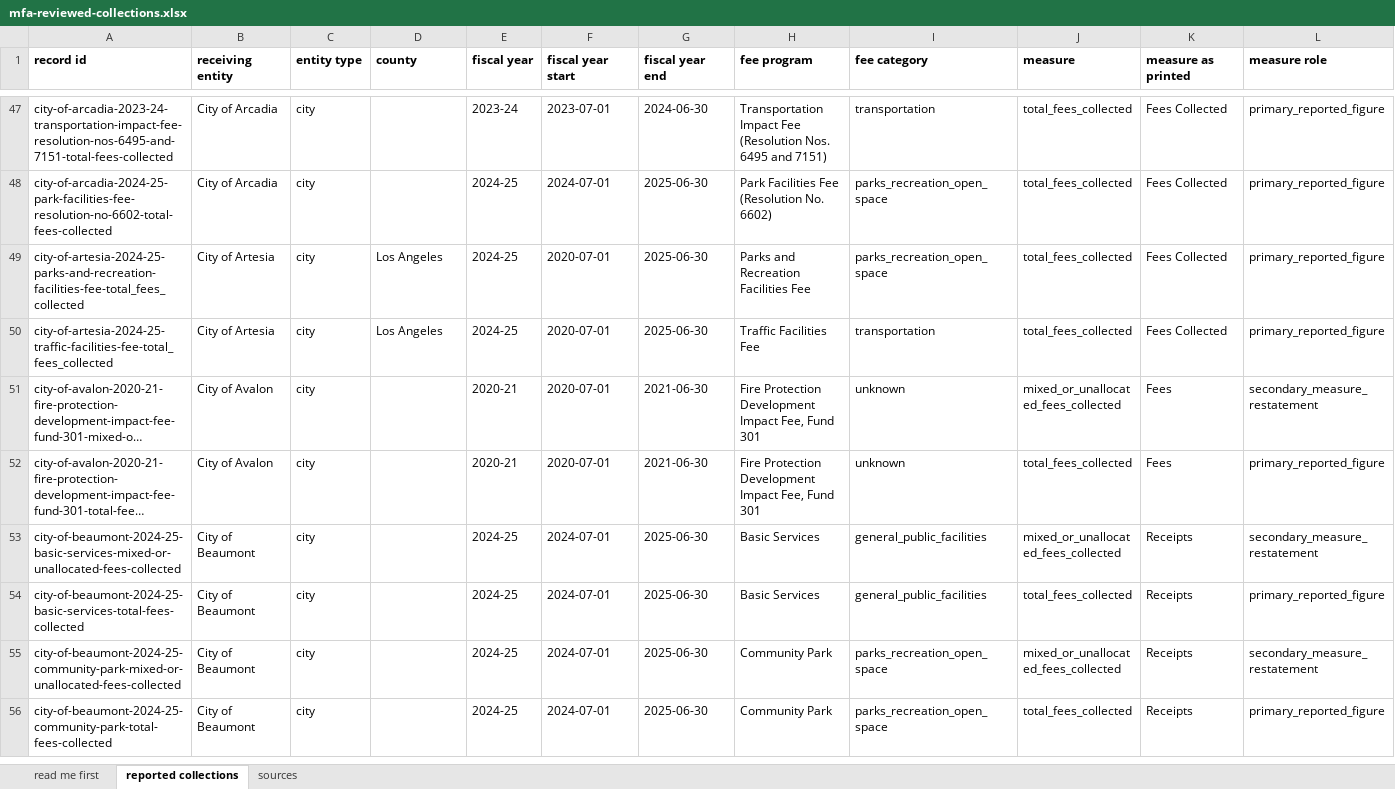
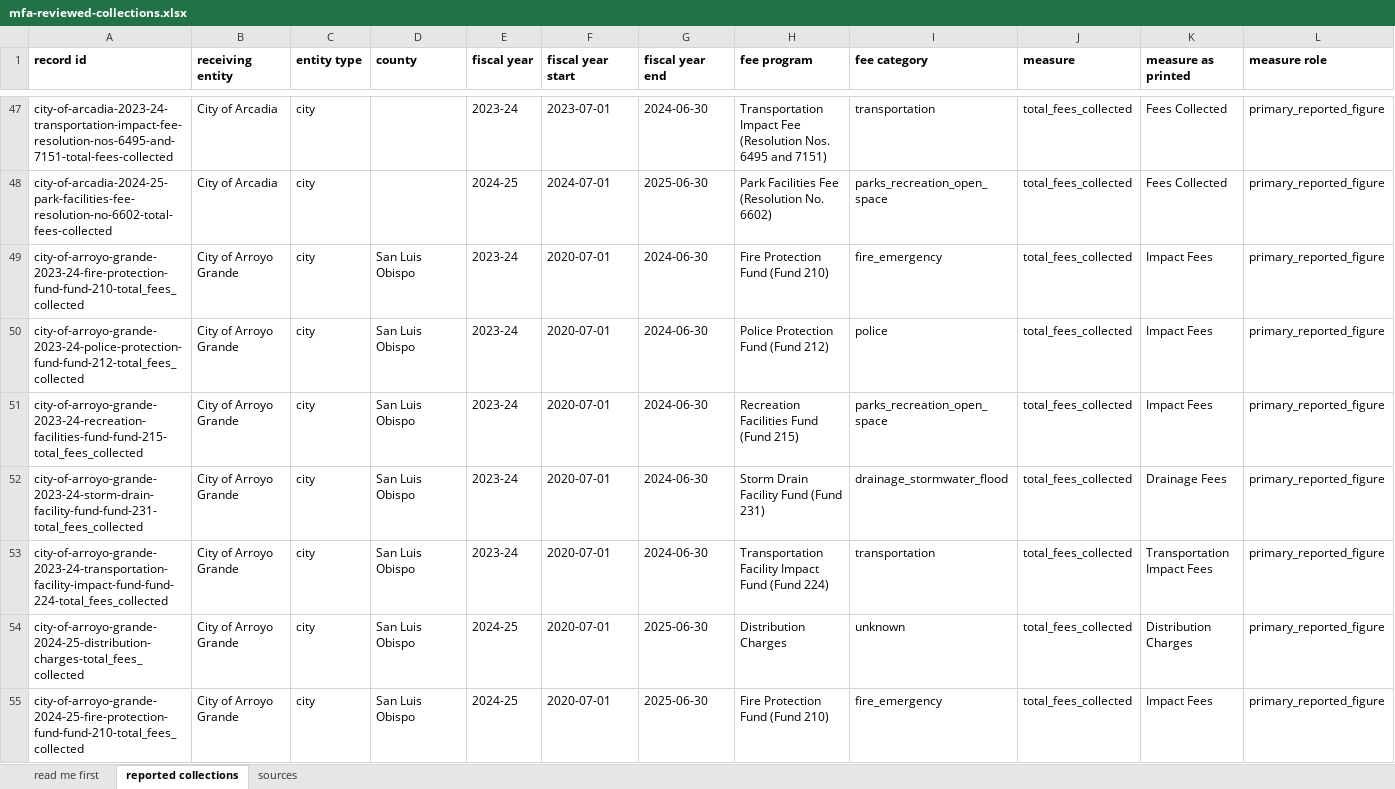
Before and after one commit to aimesy/mfa-data, an Excel workbook: data/mfa-reviewed-collections.xlsx, sheet reported collections, drawn as a sheet; only a part is shown, gaps mark what is left out; the shorter side is filled out with more unchanged rows; long unchanged cells end in …; values as stored, in another font and other column widths than the file's, no borders; rows hold the shown columns only; the diff covers the shown part only; the diff names each change by its address in the sheet, - before the commit and + after, or states it on an @@ line.

Commit message:
Publish 14 reviewed rows: Arroyo Grande
Arroyo Grande prints each fund's statement below a heading that names the fund and gives
its number, "Storm Drain Facility Fund (Fund 231)". The statement reader now takes such a
heading when it is the only one above the statement, and the recorder prefers it to the
revenue line's label. Every previously published statement row re-records unchanged.

Published rows 1200 from 121 receiving entities. Held rows 0.

```diff
--- a/data/mfa-reviewed-collections.xlsx (sheet reported collections)
+++ b/data/mfa-reviewed-collections.xlsx (sheet reported collections)
+row 49: city-of-arroyo-grande-2023-24-fire-protection-fund-fund-210-total_fees_collected | City of Arroyo Grande | city | San Luis Obispo | 2023-24 | 2020-07-01 | 2024-06-30 | Fire Protection Fund (Fund 210) | fire_emergency | total_fees_collected | Impact Fees | primary_reported_figure
+row 50: city-of-arroyo-grande-2023-24-police-protection-fund-fund-212-total_fees_collected | City of Arroyo Grande | city | San Luis Obispo | 2023-24 | 2020-07-01 | 2024-06-30 | Police Protection Fund (Fund 212) | police | total_fees_collected | Impact Fees | primary_reported_figure
+row 51: city-of-arroyo-grande-2023-24-recreation-facilities-fund-fund-215-total_fees_collected | City of Arroyo Grande | city | San Luis Obispo | 2023-24 | 2020-07-01 | 2024-06-30 | Recreation Facilities Fund (Fund 215) | parks_recreation_open_space | total_fees_collected | Impact Fees | primary_reported_figure
+row 52: city-of-arroyo-grande-2023-24-storm-drain-facility-fund-fund-231-total_fees_collected | City of Arroyo Grande | city | San Luis Obispo | 2023-24 | 2020-07-01 | 2024-06-30 | Storm Drain Facility Fund (Fund 231) | drainage_stormwater_flood | total_fees_collected | Drainage Fees | primary_reported_figure
+row 53: city-of-arroyo-grande-2023-24-transportation-facility-impact-fund-fund-224-total_fees_collected | City of Arroyo Grande | city | San Luis Obispo | 2023-24 | 2020-07-01 | 2024-06-30 | Transportation Facility Impact Fund (Fund 224) | transportation | total_fees_collected | Transportation Impact Fees | primary_reported_figure
+row 54: city-of-arroyo-grande-2024-25-distribution-charges-total_fees_collected | City of Arroyo Grande | city | San Luis Obispo | 2024-25 | 2020-07-01 | 2025-06-30 | Distribution Charges | unknown | total_fees_collected | Distribution Charges | primary_reported_figure
+row 55: city-of-arroyo-grande-2024-25-fire-protection-fund-fund-210-total_fees_collected | City of Arroyo Grande | city | San Luis Obispo | 2024-25 | 2020-07-01 | 2025-06-30 | Fire Protection Fund (Fund 210) | fire_emergency | total_fees_collected | Impact Fees | primary_reported_figure
```
Also changed, not shown: 7 added rows and 34 edited cells elsewhere in this sheet, sheet sources, sheet read me first, 40 other files.
